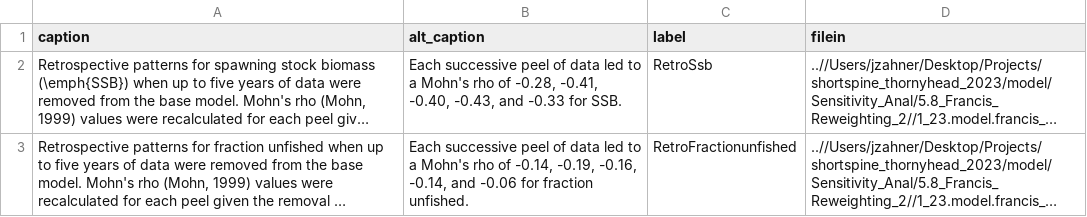
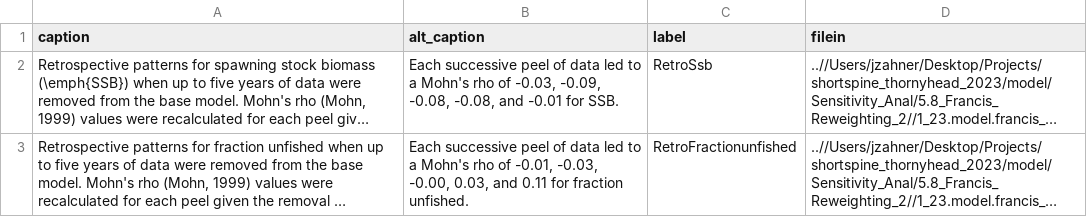
Before and after one commit to pfmc-assessments/shortspine_thornyhead_2023, a CSV file: model/Sensitivity_Anal/5.8_Francis_Reweighting_2/1_23.model.francis_2_retro/retrofigures4doc.csv, drawn as a sheet; long unchanged cells end in …; the diff names each change by its address in the sheet, - before the commit and + after, or states it on an @@ line.

```diff
--- a/model/Sensitivity_Anal/5.8_Francis_Reweighting_2/1_23.model.francis_2_retro/retrofigures4doc.csv
+++ b/model/Sensitivity_Anal/5.8_Francis_Reweighting_2/1_23.model.francis_2_retro/retrofigures4doc.csv
-B2 (alt_caption): …rho of -0.28, -0.41, -0.40, -0.43, and -0.33 for SSB.
+B2 (alt_caption): …rho of -0.03, -0.09, -0.08, -0.08, and -0.01 for SSB.
-B3 (alt_caption): …rho of -0.14, -0.19, -0.16, -0.14, and -0.06 for fraction…
+B3 (alt_caption): …rho of -0.01, -0.03, -0.00, 0.03, and 0.11 for fraction…
```
Also changed, not shown: model/Sensitivity_Anal/5.8_Francis_Reweighting_2/1_23.model.francis_2_profile_SR_BH_steep_prior_like_0/profile_SR_BH_steep_quant_table.csv, model/Sensitivity_Anal/5.8_Francis_Reweighting_2/1_23.model.francis_2_profile_SR_BH_steep_prior_like_0/profile_SR_BH_steep_results.csv, 31 other files.
